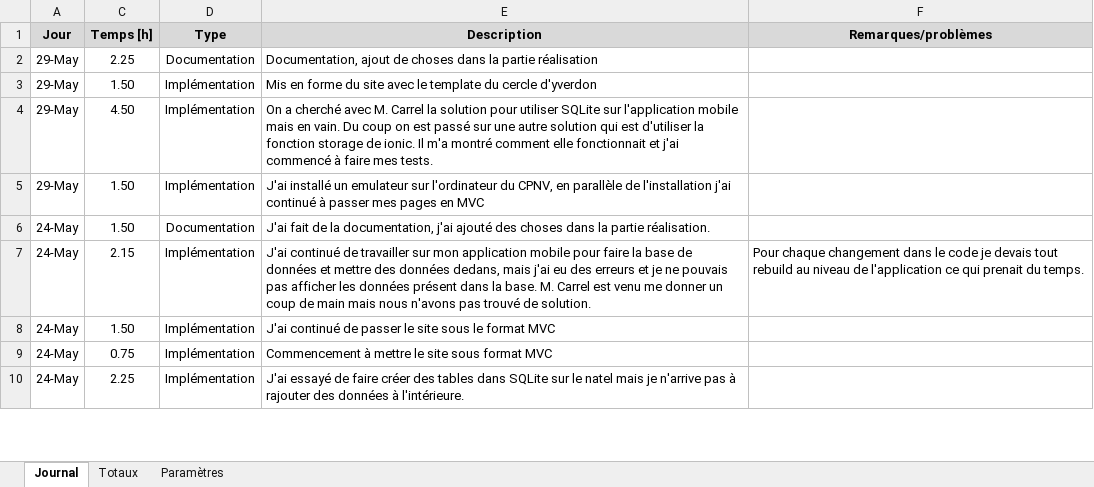
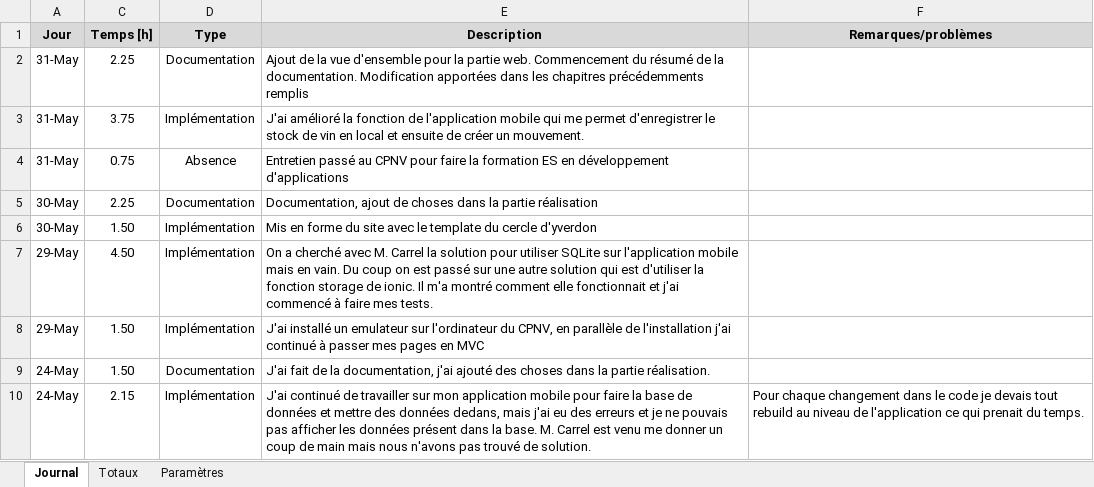
Before and after one commit to JeremyGfeller/TPI, an Excel workbook: Documentation/Journal de travail.xlsm, sheet Journal, drawn as a sheet; only a part is shown; the shorter side is filled out with more unchanged rows; values as stored, in another font and other column widths than the file's, no borders; charts and pictures not drawn; addresses are those after the commit; the diff names each change by its address in the sheet, - before the commit and + after, or states it on an @@ line.

Commit message:
Documentation + ajout de l'activité de la journée

```diff
--- a/Documentation/Journal de travail.xlsm (sheet Journal)
+++ b/Documentation/Journal de travail.xlsm (sheet Journal)
+row 2: 31-May | 2.25 | Documentation | Ajout de la vue d'ensemble pour la partie web. Commencement du résumé de la documentation. Modification apportées dans les chapitres précédemments remplis
+row 3: 31-May | 3.75 | Implémentation | J'ai amélioré la fonction de l'application mobile qui me permet d'enregistrer le stock de vin en local et ensuite de créer un mouvement.
+row 4: 31-May | 0.75 | Absence | Entretien passé au CPNV pour faire la formation ES en développement d'applications
-A5:A6 (Jour): 29-May
+A5:A6 (Jour): 30-May
```
Also changed, not shown: sheet Totaux, hidden cells, 1 other file.
